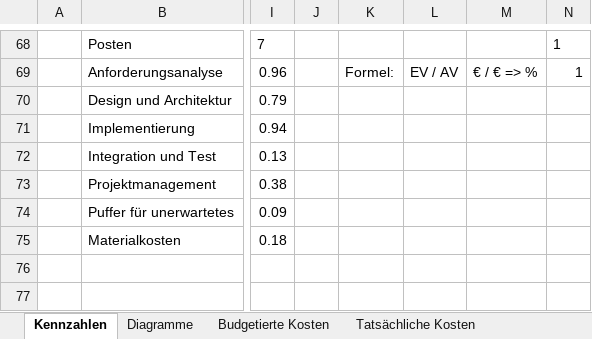
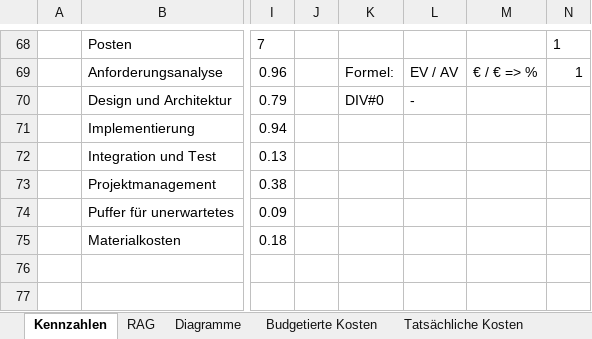
Before and after one commit to DanielBenesch/swpbc, an Excel workbook: Lab1/Erster Entwurf Christian.xlsx, sheet Kennzahlen, drawn as a sheet; only a part is shown, gaps mark what is left out; values as stored, in another font and other column widths than the file's, no borders; table styles not drawn; the diff names each change by its address in the sheet, - before the commit and + after, or states it on an @@ line.

```diff
--- a/Lab1/Erster Entwurf Christian.xlsx (sheet Kennzahlen)
+++ b/Lab1/Erster Entwurf Christian.xlsx (sheet Kennzahlen)
+sheet tab: RAG
-K70: (empty)
+K70: DIV#0
-L70: (empty)
+L70: -
```
Also changed, not shown: formulas that keep their value.
